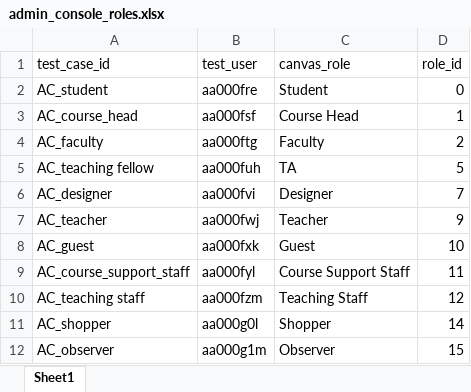
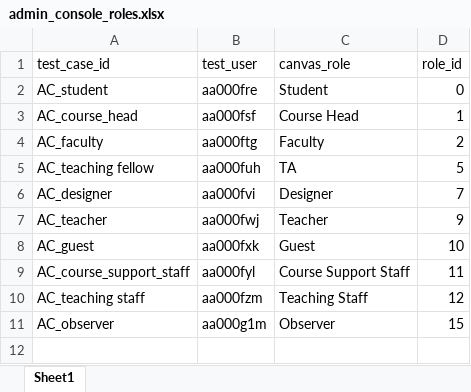
Before and after one commit to Harvard-University-iCommons/canvas_account_admin_tools, an Excel workbook: selenium_tests/course_info/test_data/admin_console_roles.xlsx, sheet Sheet1, drawn as a sheet; values as stored, in another font and other column widths than the file's, no borders; the diff names each change by its address in the sheet, - before the commit and + after, or states it on an @@ line.

Commit message:
removed shopper role from test data

```diff
--- a/selenium_tests/course_info/test_data/admin_console_roles.xlsx (sheet Sheet1)
+++ b/selenium_tests/course_info/test_data/admin_console_roles.xlsx (sheet Sheet1)
-row 11: AC_shopper | aa000g0l | Shopper | 14
```
Also changed, not shown: selenium_tests/course_info/test_data/add_people_search_terms.xlsx.
